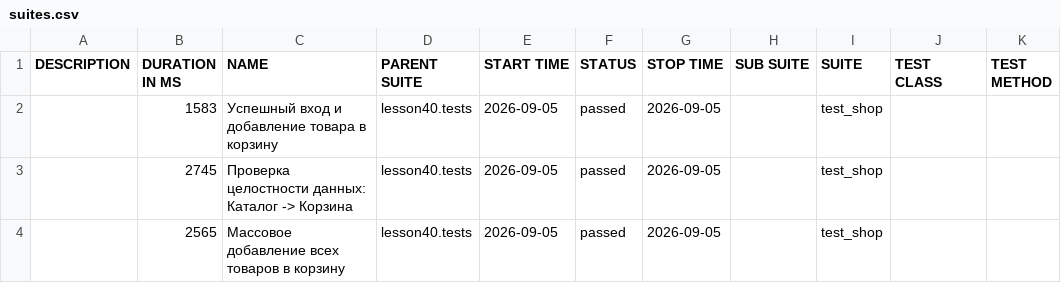
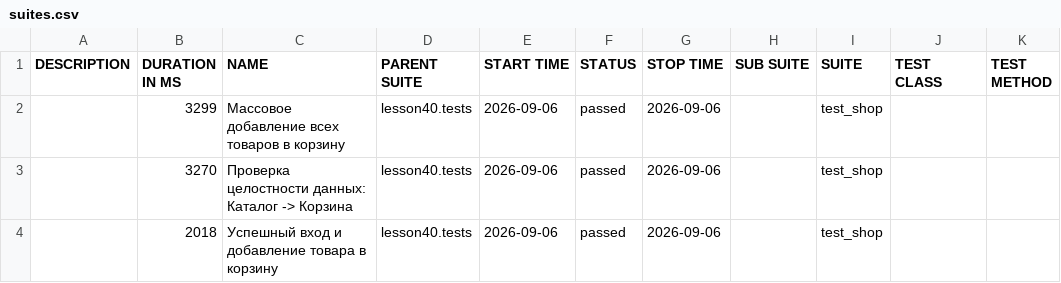
Before and after one commit to marinadieulina-droid/automation, a CSV file: data/suites.csv, drawn as a sheet.

```diff
--- a/data/suites.csv
+++ b/data/suites.csv
@@ -1,4 +1,4 @@
 "DESCRIPTION","DURATION IN MS","NAME","PARENT SUITE","START TIME","STATUS","STOP TIME","SUB SUITE","SUITE","TEST CLASS","TEST METHOD"
-"","1583","Успешный вход и добавление товара в корзину","lesson40.tests","2026-09-05","passed","2026-09-05","","test_shop","",""
-"","2745","Проверка целостности данных: Каталог -> Корзина","lesson40.tests","2026-09-05","passed","2026-09-05","","test_shop","",""
-"","2565","Массовое добавление всех товаров в корзину","lesson40.tests","2026-09-05","passed","2026-09-05","","test_shop","",""
+"","3299","Массовое добавление всех товаров в корзину","lesson40.tests","2026-09-06","passed","2026-09-06","","test_shop","",""
+"","3270","Проверка целостности данных: Каталог -> Корзина","lesson40.tests","2026-09-06","passed","2026-09-06","","test_shop","",""
+"","2018","Успешный вход и добавление товара в корзину","lesson40.tests","2026-09-06","passed","2026-09-06","","test_shop","",""
```
Also changed, not shown: 23 other files.
